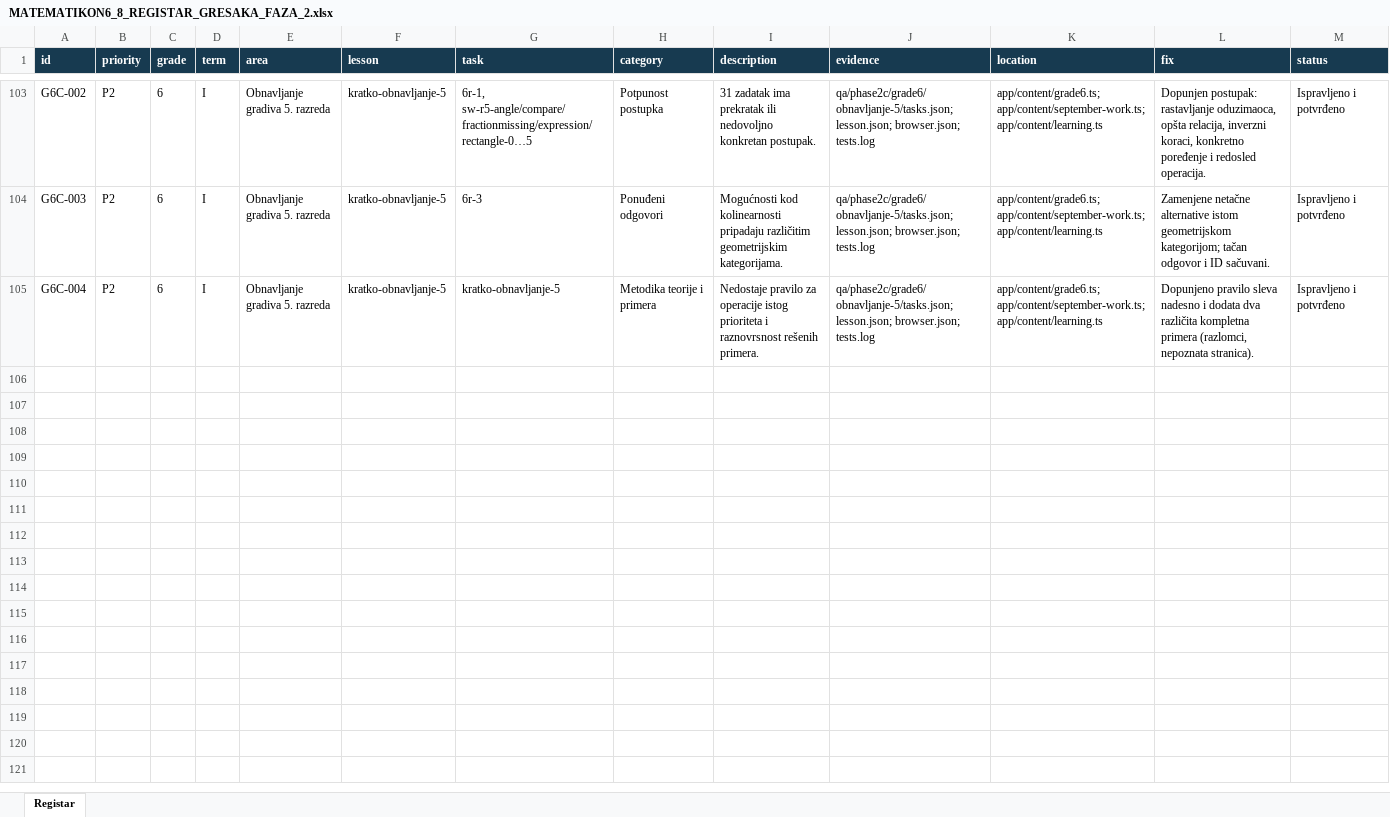
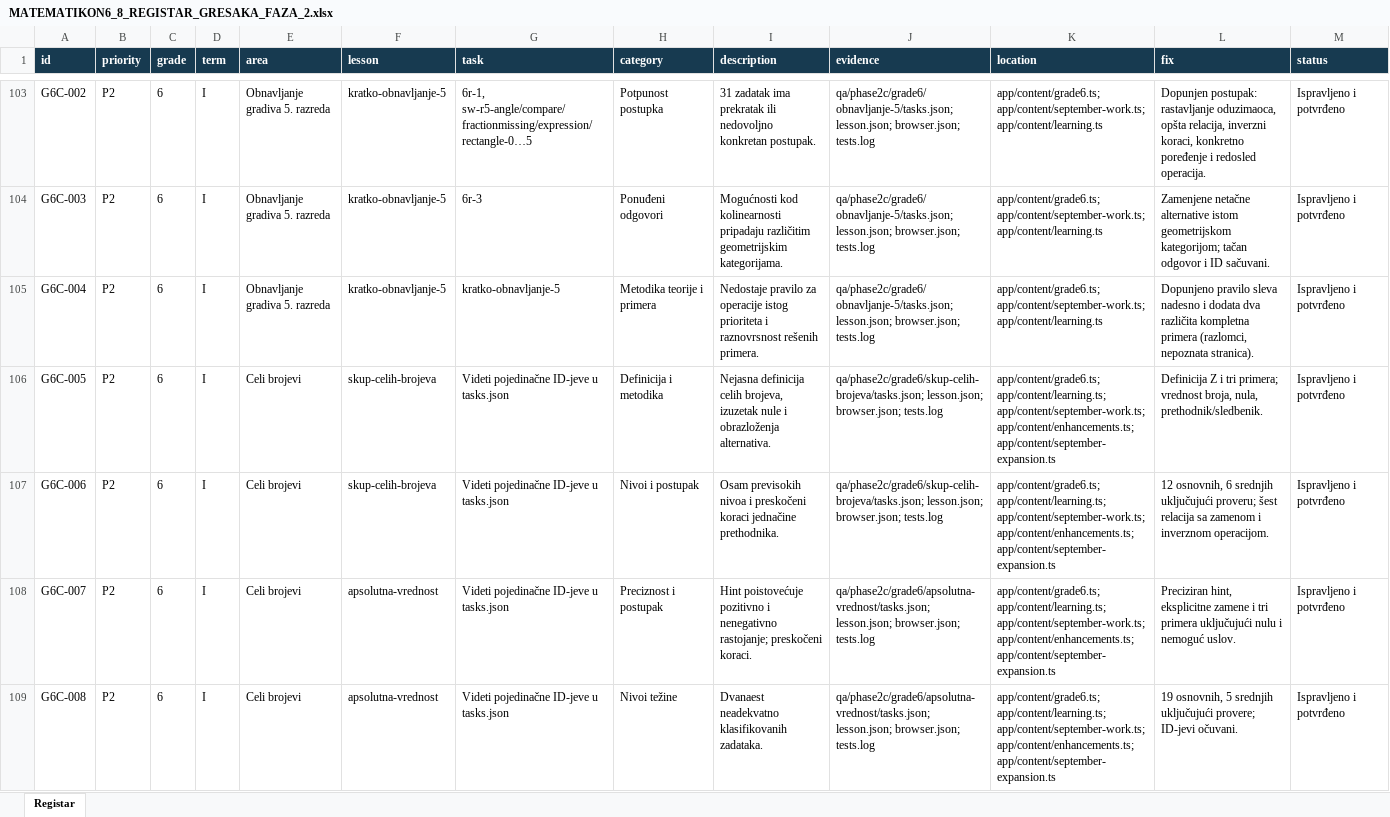
Before and after one commit to Milosprofessor/matematikon6-8, an Excel workbook: MATEMATIKON6_8_REGISTAR_GRESAKA_FAZA_2.xlsx, sheet Registar, drawn as a sheet; only a part is shown, gaps mark what is left out; values as stored, in another font and other column widths than the file's, no borders; rows hold the shown columns only; the diff names each change by its address in the sheet, - before the commit and + after, or states it on an @@ line.

Commit message:
Record integer set and absolute-value findings and continuation point

```diff
--- a/MATEMATIKON6_8_REGISTAR_GRESAKA_FAZA_2.xlsx (sheet Registar)
+++ b/MATEMATIKON6_8_REGISTAR_GRESAKA_FAZA_2.xlsx (sheet Registar)
+row 106: G6C-005 | P2 | 6 | I | Celi brojevi | skup-celih-brojeva | Videti pojedinačne ID-jeve u tasks.json | Definicija i metodika | Nejasna definicija celih brojeva, izuzetak nule i obrazloženja alternativa. | qa/phase2c/grade6/skup-celih-brojeva/tasks.json; lesson.json; browser.json; tests.log | app/content/grade6.ts; app/content/learning.ts; app/content/september-work.ts; app/content/enhancements.ts; app/content/september-expansion.ts | Definicija Z i tri primera; vrednost broja, nula, prethodnik/sledbenik. | Ispravljeno i potvrđeno
+row 107: G6C-006 | P2 | 6 | I | Celi brojevi | skup-celih-brojeva | Videti pojedinačne ID-jeve u tasks.json | Nivoi i postupak | Osam previsokih nivoa i preskočeni koraci jednačine prethodnika. | qa/phase2c/grade6/skup-celih-brojeva/tasks.json; lesson.json; browser.json; tests.log | app/content/grade6.ts; app/content/learning.ts; app/content/september-work.ts; app/content/enhancements.ts; app/content/september-expansion.ts | 12 osnovnih, 6 srednjih uključujući proveru; šest relacija sa zamenom i inverznom operacijom. | Ispravljeno i potvrđeno
+row 108: G6C-007 | P2 | 6 | I | Celi brojevi | apsolutna-vrednost | Videti pojedinačne ID-jeve u tasks.json | Preciznost i postupak | Hint poistovećuje pozitivno i nenegativno rastojanje; preskočeni koraci. | qa/phase2c/grade6/apsolutna-vrednost/tasks.json; lesson.json; browser.json; tests.log | app/content/grade6.ts; app/content/learning.ts; app/content/september-work.ts; app/content/enhancements.ts; app/content/september-expansion.ts | Preciziran hint, eksplicitne zamene i tri primera uključujući nulu i nemoguć uslov. | Ispravljeno i potvrđeno
+row 109: G6C-008 | P2 | 6 | I | Celi brojevi | apsolutna-vrednost | Videti pojedinačne ID-jeve u tasks.json | Nivoi težine | Dvanaest neadekvatno klasifikovanih zadataka. | qa/phase2c/grade6/apsolutna-vrednost/tasks.json; lesson.json; browser.json; tests.log | app/content/grade6.ts; app/content/learning.ts; app/content/september-work.ts; app/content/enhancements.ts; app/content/september-expansion.ts | 19 osnovnih, 5 srednjih uključujući provere; ID-jevi očuvani. | Ispravljeno i potvrđeno
```
Also changed, not shown: MATEMATIKON6_8_MATRICA_NASTAVNIH_ISHODA_FAZA_2.xlsx, 2 other files.
